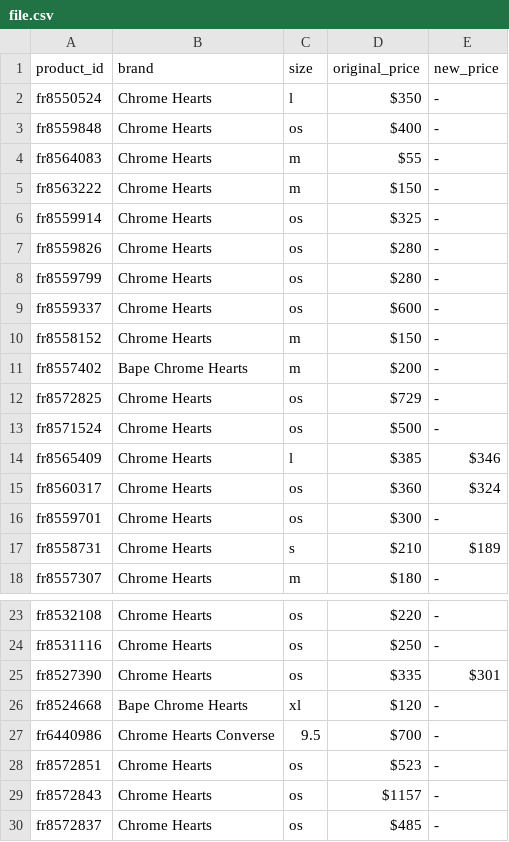
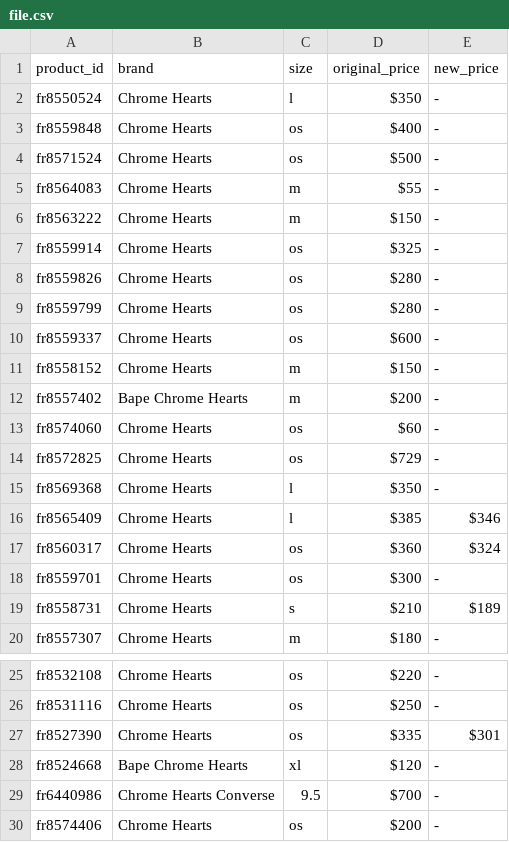
Before and after one commit to jamiejann/grailed-scraper, a CSV file: scraper/file.csv, drawn as a sheet; only a part is shown, gaps mark what is left out.

```diff
--- a/scraper/file.csv
+++ b/scraper/file.csv
@@ -3,2 +3,3 @@ fr8550524,Chrome Hearts,l,$350,-
 fr8559848,Chrome Hearts,os,$400,-
+fr8571524,Chrome Hearts,os,$500,-
 fr8564083,Chrome Hearts,m,$55,-
@@ -11,4 +12,5 @@ fr8558152,Chrome Hearts,m,$150,-
 fr8557402,Bape  Chrome Hearts,m,$200,-
+fr8574060,Chrome Hearts,os,$60,-
 fr8572825,Chrome Hearts,os,$729,-
-fr8571524,Chrome Hearts,os,$500,-
+fr8569368,Chrome Hearts,l,$350,-
 fr8565409,Chrome Hearts,l,$385,$346
@@ -27,4 +29,2 @@ fr8524668,Bape  Chrome Hearts,xl,$120,-
 fr6440986,Chrome Hearts  Converse,9.5,$700,-
-fr8572851,Chrome Hearts,os,$523,-
-fr8572843,Chrome Hearts,os,$1157,-
-fr8572837,Chrome Hearts,os,$485,-
+fr8574406,Chrome Hearts,os,$200,-
```
Also changed, not shown: 3 other files.
